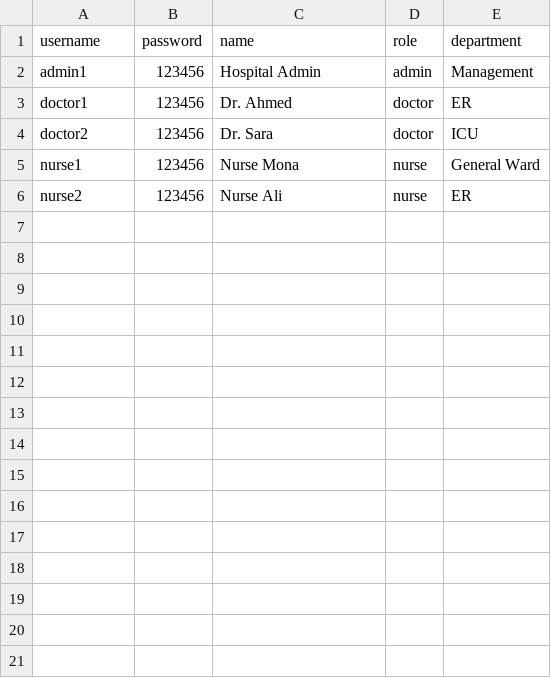
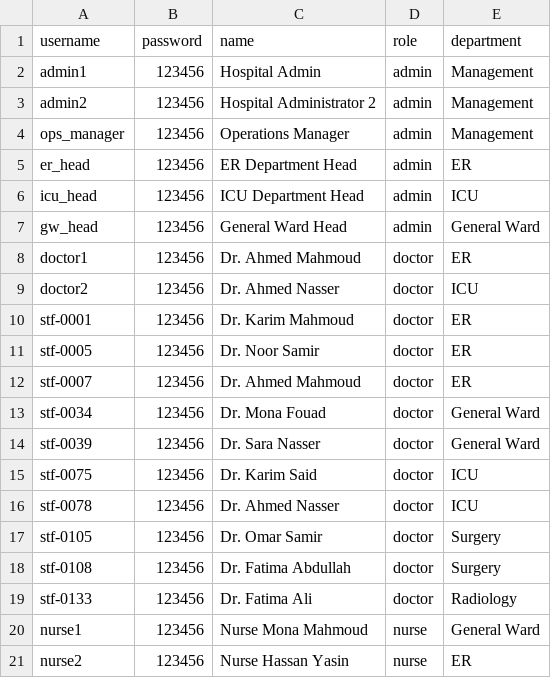
Before and after one commit to boabdu08/Hro-ps-ai, a CSV file: users.csv, drawn as a sheet; only a part is shown; the diff covers the shown part only.

```diff
--- a/users.csv
+++ b/users.csv
@@ -2,5 +2,20 @@ username,password,name,role,department
 admin1,123456,Hospital Admin,admin,Management
-doctor1,123456,Dr. Ahmed,doctor,ER
-doctor2,123456,Dr. Sara,doctor,ICU
-nurse1,123456,Nurse Mona,nurse,General Ward
-nurse2,123456,Nurse Ali,nurse,ER
+admin2,123456,Hospital Administrator 2,admin,Management
+ops_manager,123456,Operations Manager,admin,Management
+er_head,123456,ER Department Head,admin,ER
+icu_head,123456,ICU Department Head,admin,ICU
+gw_head,123456,General Ward Head,admin,General Ward
+doctor1,123456,Dr. Ahmed Mahmoud,doctor,ER
+doctor2,123456,Dr. Ahmed Nasser,doctor,ICU
+stf-0001,123456,Dr. Karim Mahmoud,doctor,ER
+stf-0005,123456,Dr. Noor Samir,doctor,ER
+stf-0007,123456,Dr. Ahmed Mahmoud,doctor,ER
+stf-0034,123456,Dr. Mona Fouad,doctor,General Ward
+stf-0039,123456,Dr. Sara Nasser,doctor,General Ward
+stf-0075,123456,Dr. Karim Said,doctor,ICU
+stf-0078,123456,Dr. Ahmed Nasser,doctor,ICU
+stf-0105,123456,Dr. Omar Samir,doctor,Surgery
+stf-0108,123456,Dr. Fatima Abdullah,doctor,Surgery
+stf-0133,123456,Dr. Fatima Ali,doctor,Radiology
+nurse1,123456,Nurse Mona Mahmoud,nurse,General Ward
+nurse2,123456,Nurse Hassan Yasin,nurse,ER
```
Also changed, not shown: 10 added rows elsewhere in this file, 7 other files.
